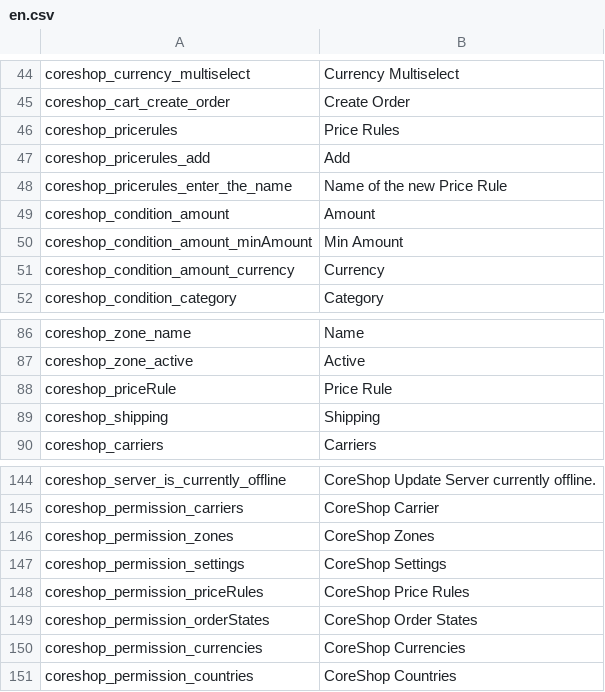
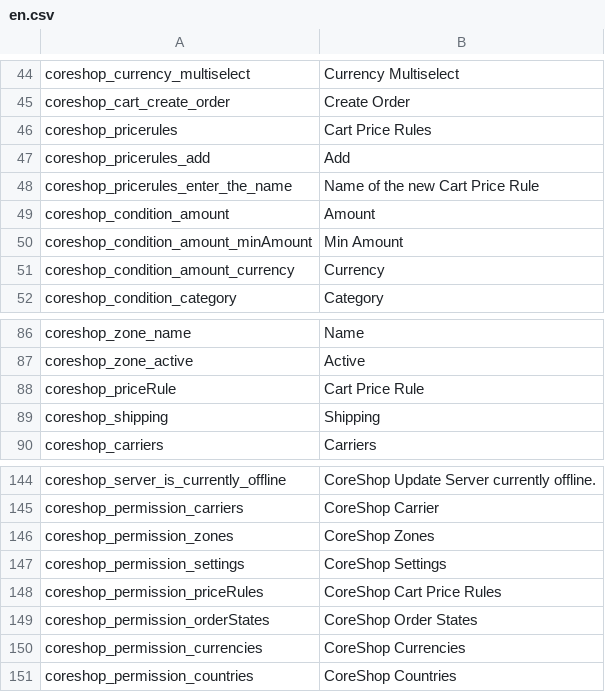
Before and after one commit to coreshop/CoreShop, a CSV file: static/texts/en.csv, drawn as a sheet; only a part is shown, gaps mark what is left out.

```diff
--- a/static/texts/en.csv
+++ b/static/texts/en.csv
@@ -45,5 +45,5 @@
 "coreshop_cart_create_order","Create Order"
-"coreshop_pricerules","Price Rules"
+"coreshop_pricerules","Cart Price Rules"
 "coreshop_pricerules_add", "Add"
-"coreshop_pricerules_enter_the_name","Name of the new Price Rule"
+"coreshop_pricerules_enter_the_name","Name of the new Cart Price Rule"
 "coreshop_condition_amount","Amount"
@@ -87,3 +87,3 @@
 "coreshop_zone_active","Active"
-"coreshop_priceRule","Price Rule"
+"coreshop_priceRule","Cart Price Rule"
 "coreshop_shipping","Shipping"
@@ -147,3 +147,3 @@
 "coreshop_permission_settings","CoreShop Settings"
-"coreshop_permission_priceRules","CoreShop Price Rules"
+"coreshop_permission_priceRules","CoreShop Cart Price Rules"
 "coreshop_permission_orderStates","CoreShop Order States"
```
Also changed, not shown: static/texts/de.csv.
